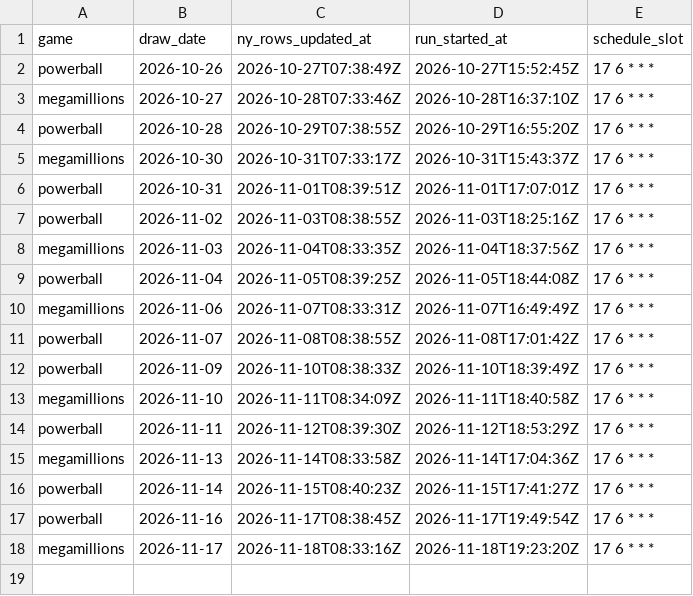
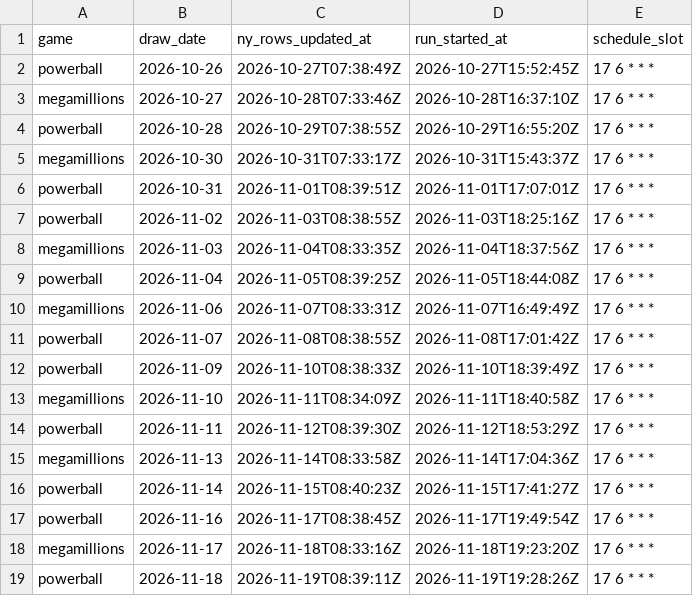
Before and after one commit to cruiseliner/lottery-master-archive, a CSV file: data/ingest_log.csv, drawn as a sheet.

```diff
--- a/data/ingest_log.csv
+++ b/data/ingest_log.csv
@@ -18 +18,2 @@ powerball,2026-11-16,2026-11-17T08:38:45Z,2026-11-17T19:49:54Z,17 6 * * *
 megamillions,2026-11-17,2026-11-18T08:33:16Z,2026-11-18T19:23:20Z,17 6 * * *
+powerball,2026-11-18,2026-11-19T08:39:11Z,2026-11-19T19:28:26Z,17 6 * * *
```
Also changed, not shown: data/powerball/draws.csv, 1 other file.
